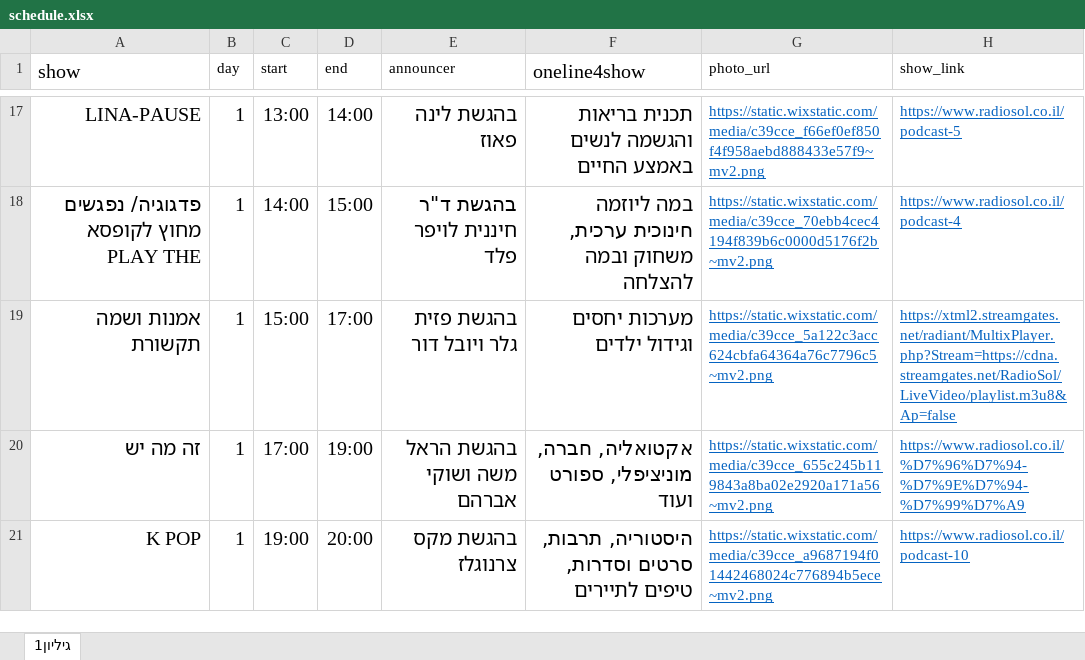
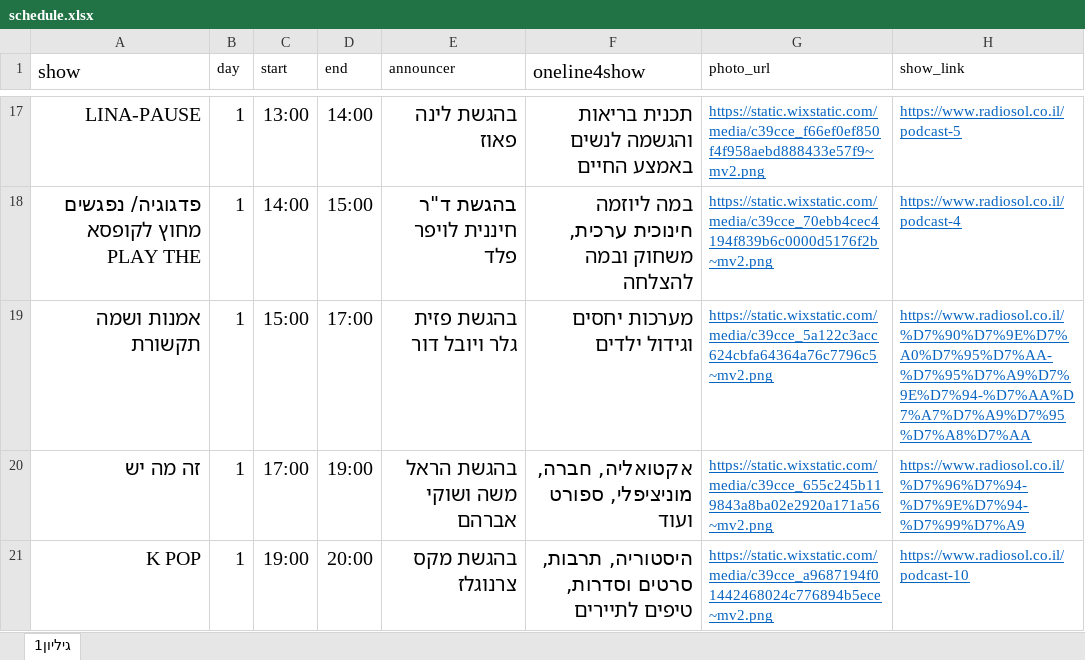
Before and after one commit to galrabino/radiosol, an Excel workbook: schedule.xlsx, sheet גיליון1, drawn as a sheet; only a part is shown, gaps mark what is left out; values as stored, in another font and other column widths than the file's, no borders; the diff names each change by its address in the sheet, - before the commit and + after, or states it on an @@ line.

Commit message:
Add files via upload

```diff
--- a/schedule.xlsx (sheet גיליון1)
+++ b/schedule.xlsx (sheet גיליון1)
-H19 (show_link): https://xtml2.streamgates.net/radiant/MultixPlayer.php?Stream=https://cdna.streamgates.net/RadioSol/LiveVideo/playlist.m3u8&Ap=false
+H19 (show_link): https://www.radiosol.co.il/%D7%90%D7%9E%D7%A0%D7%95%D7%AA-%D7%95%D7%A9%D7%9E%D7%94-%D7%AA%D7%A7%D7%A9%D7%95%D7%A8%D7%AA
```
